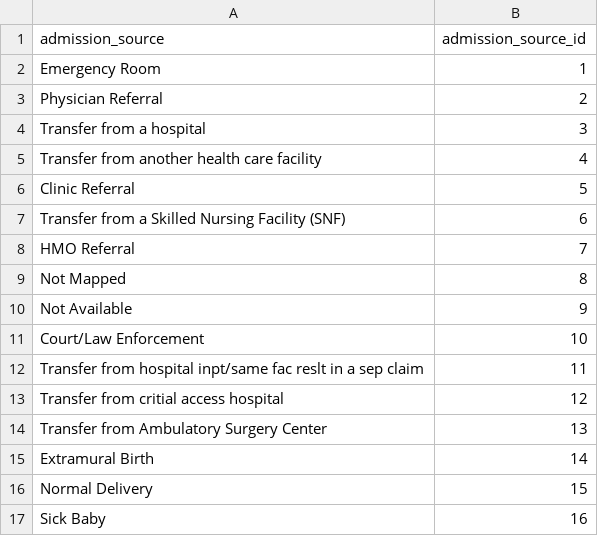
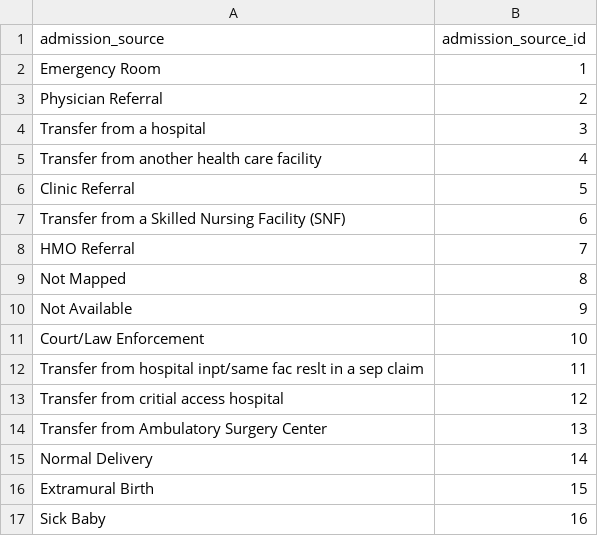
Before and after one commit to frandiego/diabetes_prediction, a CSV file: data/map_id/admission_source.csv, drawn as a sheet.

```diff
--- a/data/map_id/admission_source.csv
+++ b/data/map_id/admission_source.csv
@@ -14,4 +14,4 @@ HMO Referral,7
  Transfer from Ambulatory Surgery Center,13
- Extramural Birth,14
-Normal Delivery,15
+Normal Delivery,14
+ Extramural Birth,15
  Sick Baby,16
```
Also changed, not shown: data/map_id/diag_1.csv, data/map_id/diag_2.csv, 9 other files.
